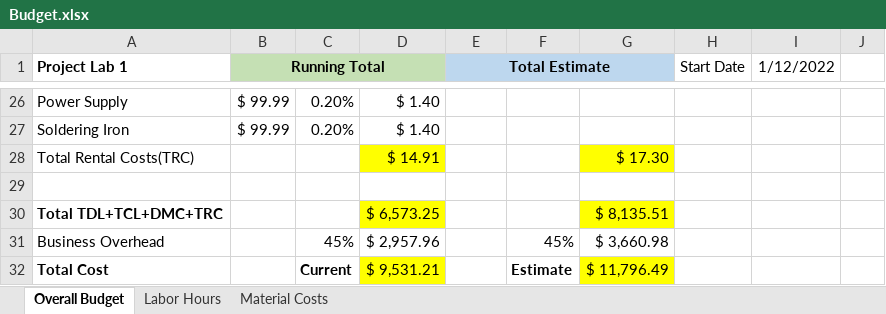
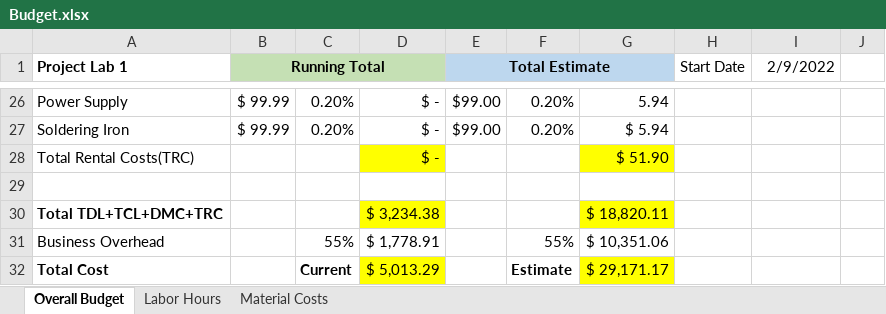
Before and after one commit to dirkt68/pl1-robotics, an Excel workbook: MotorMiniProject1/Budget.xlsx, sheet Overall Budget, drawn as a sheet; only a part is shown, gaps mark what is left out; values as stored, in another font and other column widths than the file's, no borders; the diff covers the shown part only; the diff names each change by its address in the sheet, - before the commit and + after, or states it on an @@ line.

Commit message:
Budget for 3/2

```diff
--- a/MotorMiniProject1/Budget.xlsx (sheet Overall Budget)
+++ b/MotorMiniProject1/Budget.xlsx (sheet Overall Budget)
-I1: 1/12/2022
+I1: 2/9/2022
-D26:D27: $ 1.40
+D26:D27: $ -
-E26:E27 (Total Estimate): (empty)
+E26:E27 (Total Estimate): $99.00
-F26:F27: (empty)
+F26:F27: 0.20%
-G26: (empty)
+G26: 5.94
-G27: (empty)
+G27: $ 5.94
-D28: $ 14.91
+D28: $ -
-G28: $ 17.30
+G28: $ 51.90
-D30: $ 6,573.25
+D30: $ 3,234.38
-G30: $ 8,135.51
+G30: $ 18,820.11
-C31: 45%
+C31: 55%
-D31: $ 2,957.96
+D31: $ 1,778.91
-F31: 45%
+F31: 55%
-G31: $ 3,660.98
+G31: $ 10,351.06
-D32: $ 9,531.21
+D32: $ 5,013.29
-G32: $ 11,796.49
+G32: $ 29,171.17
```
Also changed, not shown: 37 edited cells elsewhere in this sheet, sheet Labor Hours, sheet Material Costs, formulas that keep their value.
